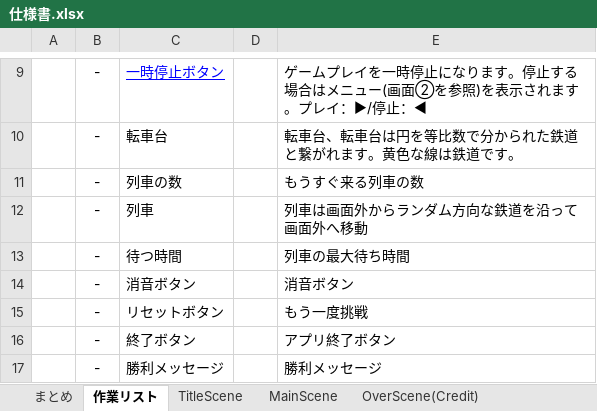
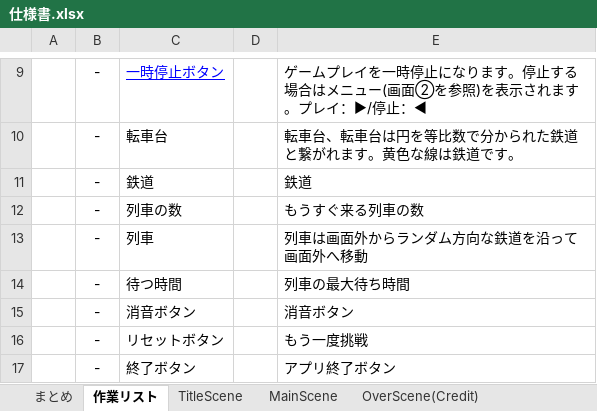
Before and after one commit to kannkeii/Intersect, an Excel workbook: 仕様書.xlsx, sheet 作業リスト, drawn as a sheet; only a part is shown, gaps mark what is left out; the shorter side is filled out with more unchanged rows; values as stored, in another font and other column widths than the file's, no borders; the diff names each change by its address in the sheet, - before the commit and + after, or states it on an @@ line.

```diff
--- a/仕様書.xlsx (sheet 作業リスト)
+++ b/仕様書.xlsx (sheet 作業リスト)
+row 11:  | - | 鉄道 |  | 鉄道
```
Also changed, not shown: 3 other files.
